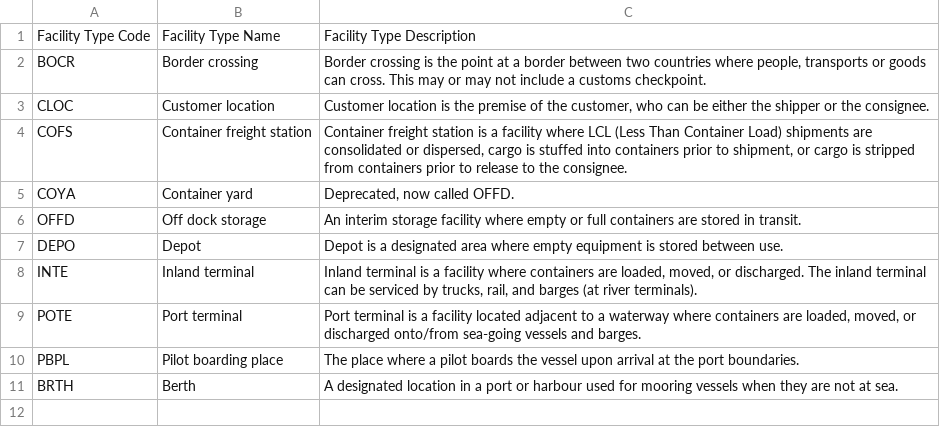
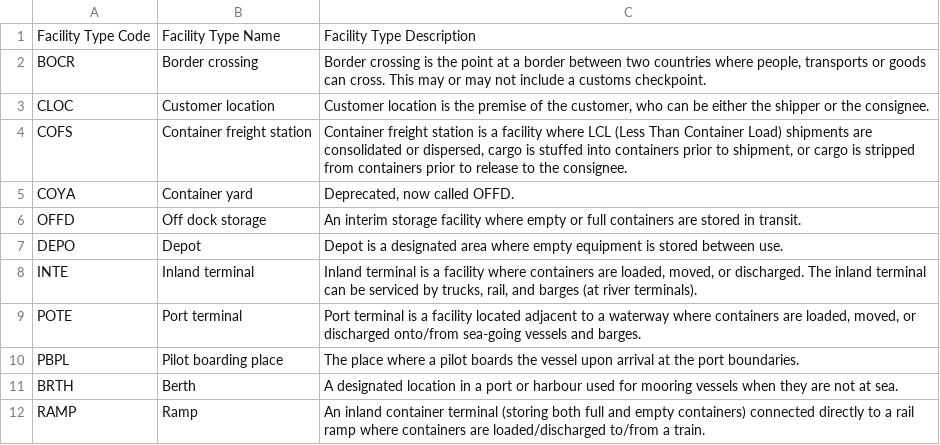
Before and after one commit to dcsaorg/DCSA-Information-Model, a CSV file: datamodel/referencedata.d/facilitytypes.csv, drawn as a sheet; the diff names each change by its address in the sheet, - before the commit and + after, or states it on an @@ line.

```diff
--- a/datamodel/referencedata.d/facilitytypes.csv
+++ b/datamodel/referencedata.d/facilitytypes.csv
+row 12: RAMP | Ramp | An inland container terminal (storing both full and empty containers) connected directly to a rail ramp where containers are loaded/discharged to/from a train.
```
Also changed, not shown: datamodel/referencedata.d/shipmenteventtypecodes.csv, 6 other files.
